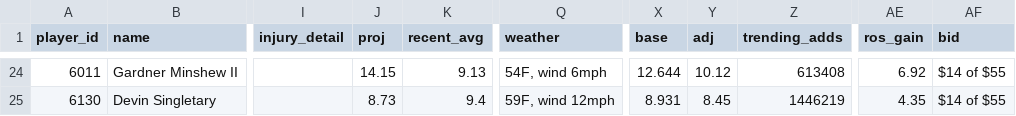
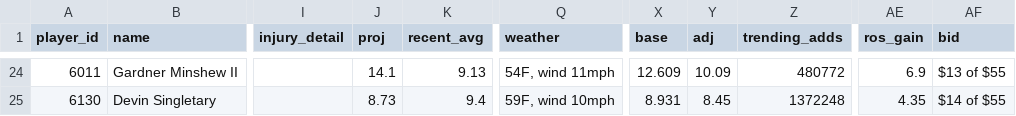
Before and after one commit to brendanabraham23/fantasy_football_agent, a CSV file: reports/week09_2026_players.csv, drawn as a sheet; only a part is shown, gaps mark what is left out; the diff covers the shown part only; the diff names each change by its address in the sheet, - before the commit and + after, or states it on an @@ line.

```diff
--- a/reports/week09_2026_players.csv
+++ b/reports/week09_2026_players.csv
-J24 (proj): 14.15
+J24 (proj): 14.1
-Q24 (weather): 54F, wind 6mph
+Q24 (weather): 54F, wind 11mph
-X24 (base): 12.644
+X24 (base): 12.609
-Y24 (adj): 10.12
+Y24 (adj): 10.09
-Z24 (trending_adds): 613408
+Z24 (trending_adds): 480772
-AE24 (ros_gain): 6.92
+AE24 (ros_gain): 6.9
-AF24 (bid): $14 of $55
+AF24 (bid): $13 of $55
-Q25 (weather): 59F, wind 12mph
+Q25 (weather): 59F, wind 10mph
-Z25 (trending_adds): 1446219
+Z25 (trending_adds): 1372248
```
Also changed, not shown: 1 added row, 1 removed row and 59 edited cells elsewhere in this file, 7 other files.
